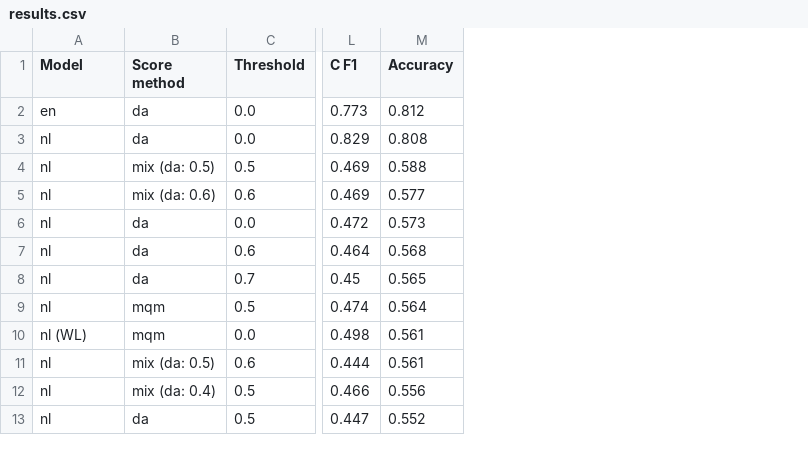
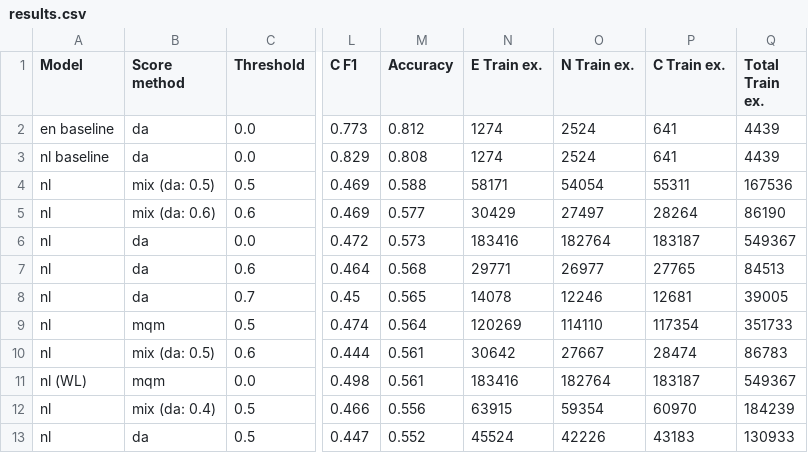
Before and after one commit to mariekevdh/NLP_finalproject, a CSV file: results.csv, drawn as a sheet; only a part is shown, gaps mark what is left out; the diff names each change by its address in the sheet, - before the commit and + after, or states it on an @@ line.

Commit message:
add example counts

```diff
--- a/results.csv
+++ b/results.csv
+column N (E Train ex.), rows 2-9: 1274 | 1274 | 58171 | 30429 | 183416 | 29771 | 14078 | 120269; rows 11-13: 183416 | 63915 | 45524
+column O (N Train ex.), rows 2-9: 2524 | 2524 | 54054 | 27497 | 182764 | 26977 | 12246 | 114110; rows 11-13: 182764 | 59354 | 42226
+column P (C Train ex.), rows 2-9: 641 | 641 | 55311 | 28264 | 183187 | 27765 | 12681 | 117354; rows 11-13: 183187 | 60970 | 43183
+column Q (Total Train ex.), rows 2-9: 4439 | 4439 | 167536 | 86190 | 549367 | 84513 | 39005 | 351733; rows 11-13: 549367 | 184239 | 130933
-A2 (Model): en
+A2 (Model): en baseline
-A3 (Model): nl
+A3 (Model): nl baseline
@@ row 11 moved to row 10: nl @@
```
